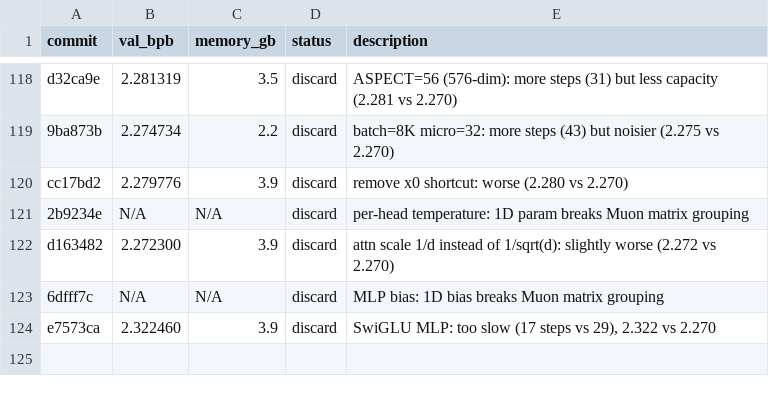
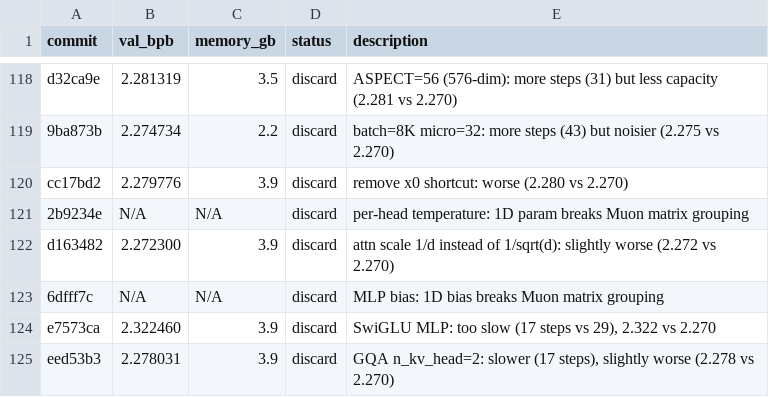
Before and after one commit to rvlambda1-ship-it/autoresearch-revi, a TSV file: results.tsv, drawn as a sheet; only a part is shown, gaps mark what is left out.

Commit message:
discard: GQA n_kv_head=2 slightly worse (2.278 vs 2.270)

```diff
--- a/results.tsv
+++ b/results.tsv
@@ -124 +124,2 @@ d163482	2.272300	3.9	discard	attn scale 1/d instead of 1/sqrt(d): slightly worse
 e7573ca	2.322460	3.9	discard	SwiGLU MLP: too slow (17 steps vs 29), 2.322 vs 2.270
+eed53b3	2.278031	3.9	discard	GQA n_kv_head=2: slower (17 steps), slightly worse (2.278 vs 2.270)
```
Also changed, not shown: 1 other file.
